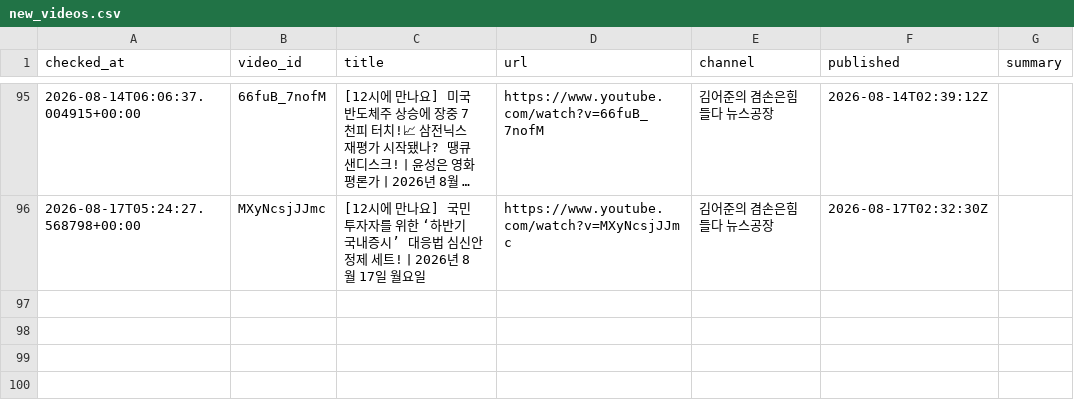
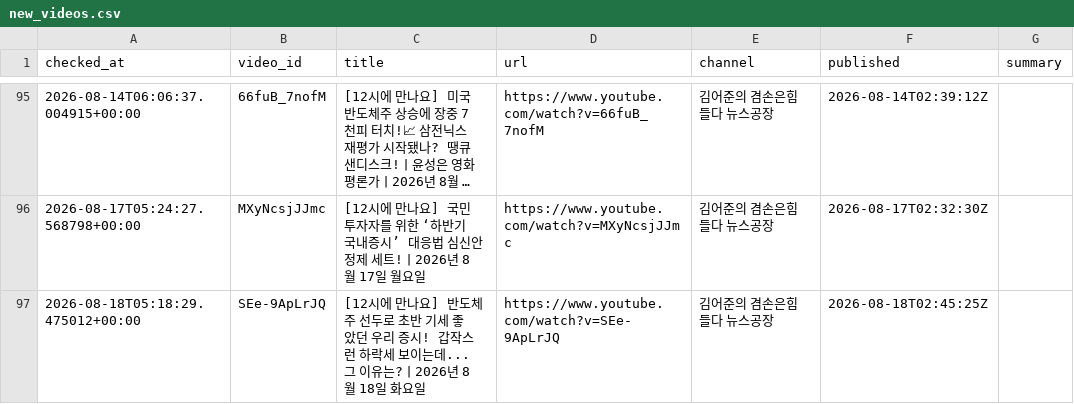
Before and after one commit to wook-44/blog_project, a CSV file: data/new_videos.csv, drawn as a sheet; only a part is shown, gaps mark what is left out; long unchanged cells end in …; the diff names each change by its address in the sheet, - before the commit and + after, or states it on an @@ line.

```diff
--- a/data/new_videos.csv
+++ b/data/new_videos.csv
+row 97: 2026-08-18T05:18:29.475012+00:00 | SEe-9ApLrJQ | [12시에 만나요] 반도체주 선두로 초반 기세 좋았던 우리 증시! 갑작스런 하락세 보이는데... 그 이유는?ㅣ2026년 8월 18일 화요일 | https://www.youtube.com/watch?v=SEe-9ApLrJQ | 김어준의 겸손은힘들다 뉴스공장 | 2026-08-18T02:45:25Z
```
Also changed, not shown: 2 other files.
